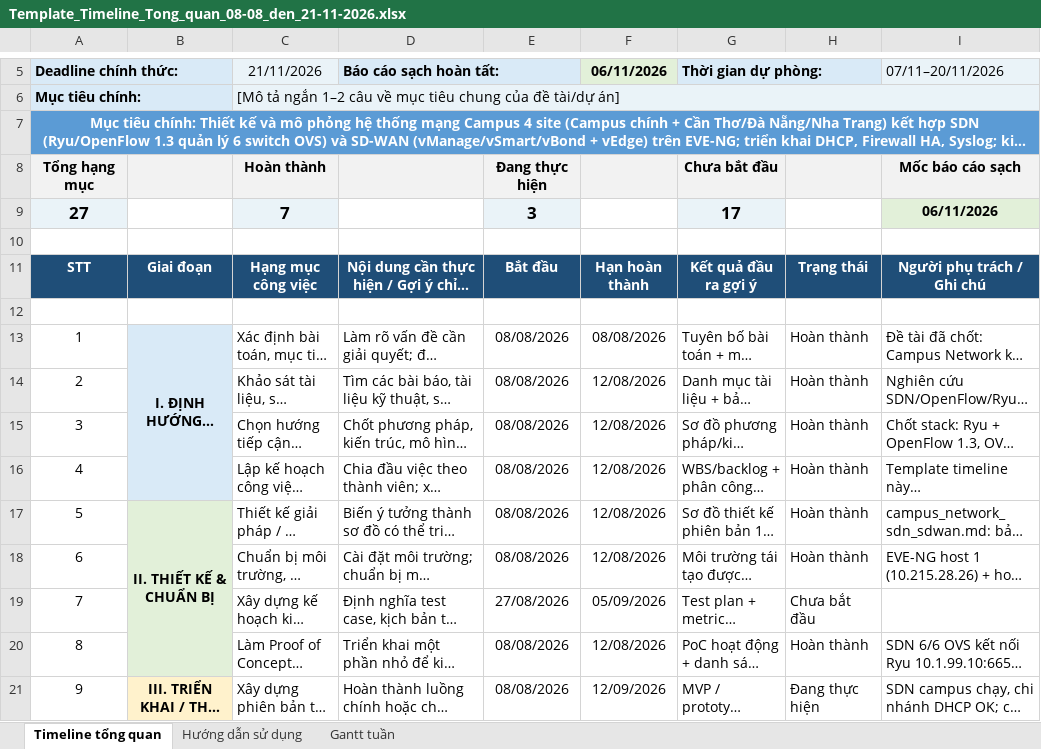
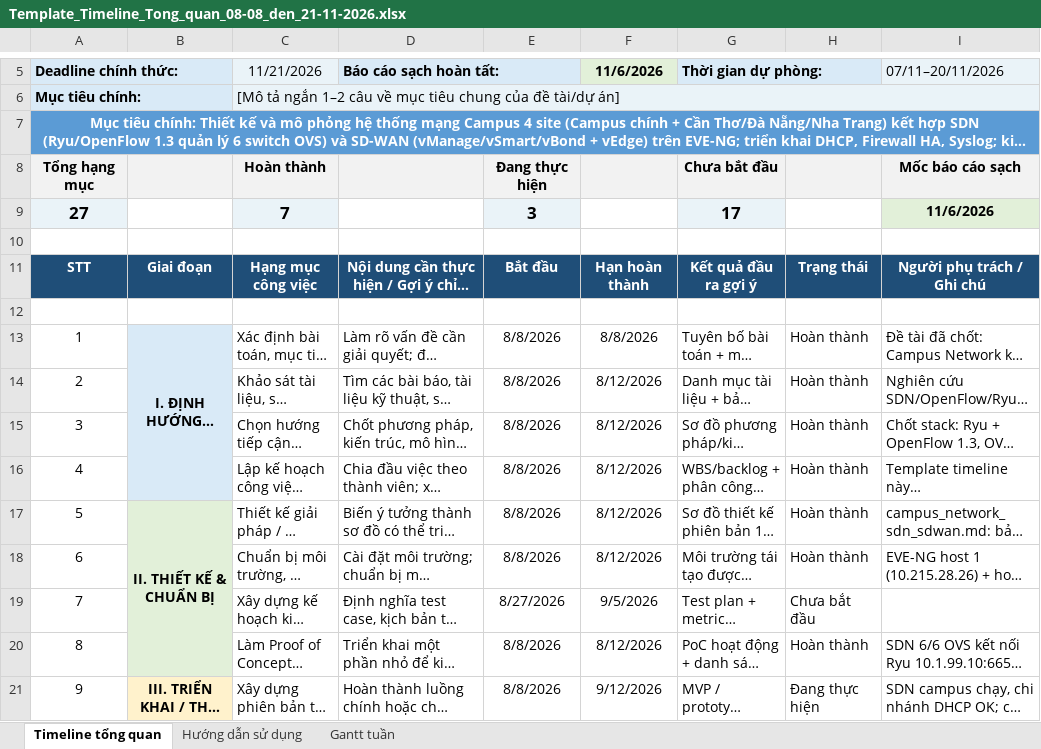
Before and after one commit to nhanhuutran007/Campus_Network_SDN_SD-WAN, an Excel workbook: Template_Timeline_Tong_quan_08-08_den_21-11-2026.xlsx, sheet Timeline tổng quan, drawn as a sheet; only a part is shown, gaps mark what is left out; long unchanged cells end in …; values as stored, in another font and other column widths than the file's, no borders; conditional formats not drawn; the diff covers the shown part only; the diff names each change by its address in the sheet, - before the commit and + after, or states it on an @@ line.

```diff
--- a/Template_Timeline_Tong_quan_08-08_den_21-11-2026.xlsx (sheet Timeline tổng quan)
+++ b/Template_Timeline_Tong_quan_08-08_den_21-11-2026.xlsx (sheet Timeline tổng quan)
-C5: 21/11/2026
+C5: 11/21/2026
-F5: 06/11/2026
+F5: 11/6/2026
-I9 (07/11–20/11/2026): 06/11/2026
+I9 (07/11–20/11/2026): 11/6/2026
-E13:E18: 08/08/2026
+E13:E18: 8/8/2026
-F13 (11/6/2026): 08/08/2026
+F13 (11/6/2026): 8/8/2026
-F14:F18 (11/6/2026): 12/08/2026
+F14:F18 (11/6/2026): 8/12/2026
-E19: 27/08/2026
+E19: 8/27/2026
-F19 (11/6/2026): 05/09/2026
+F19 (11/6/2026): 9/5/2026
-E20:E21: 08/08/2026
+E20:E21: 8/8/2026
-F20 (11/6/2026): 12/08/2026
+F20 (11/6/2026): 8/12/2026
-F21 (11/6/2026): 12/09/2026
+F21 (11/6/2026): 9/12/2026
```
Also changed, not shown: 36 edited cells elsewhere in this sheet, 4 other files.
